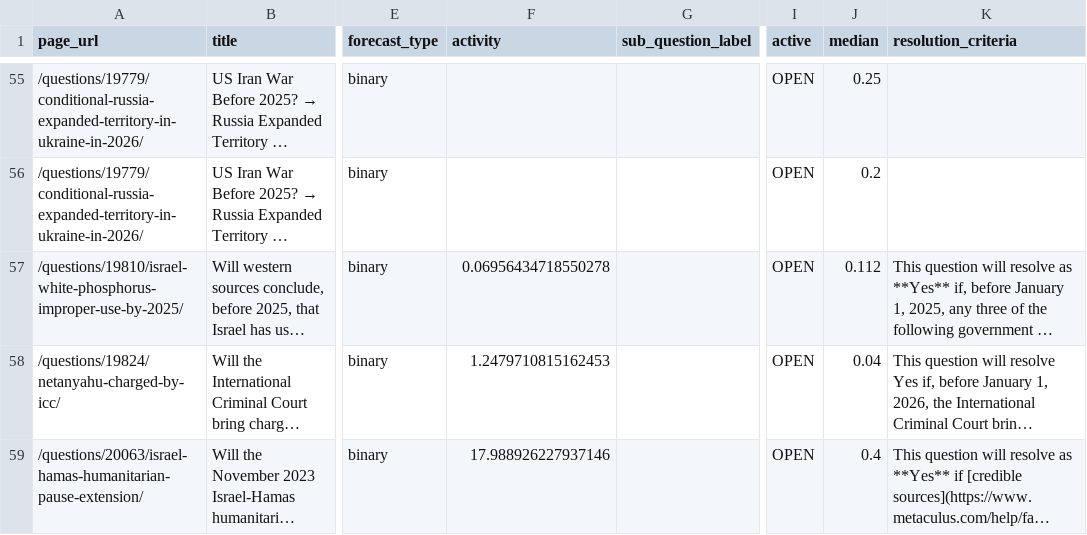
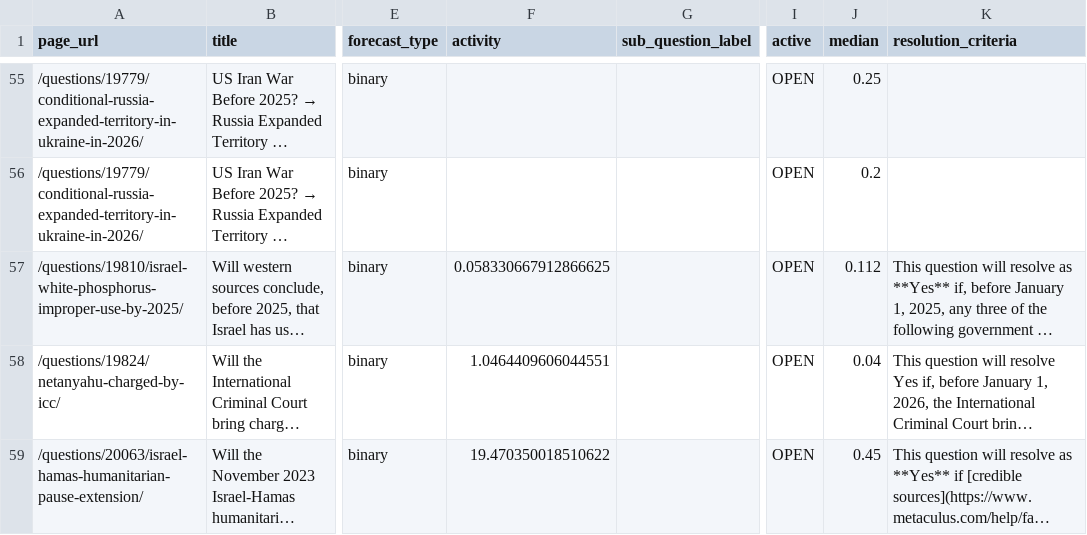
Before and after one commit to ryooan/metaculus-mapping, a CSV file: questions_list.csv, drawn as a sheet; only a part is shown, gaps mark what is left out; long unchanged cells end in …; the diff covers the shown part only; the diff names each change by its address in the sheet, - before the commit and + after, or states it on an @@ line.

```diff
--- a/questions_list.csv
+++ b/questions_list.csv
-F57 (activity): 0.06956434718550278
+F57 (activity): 0.058330667912866625
-F58 (activity): 1.2479710815162453
+F58 (activity): 1.0464409606044551
-F59 (activity): 17.988926227937146
+F59 (activity): 19.470350018510622
-J59 (median): 0.4
+J59 (median): 0.45
```
Also changed, not shown: 1 added row, 1 removed row, 2 moved rows and 33 edited cells elsewhere in this file.
